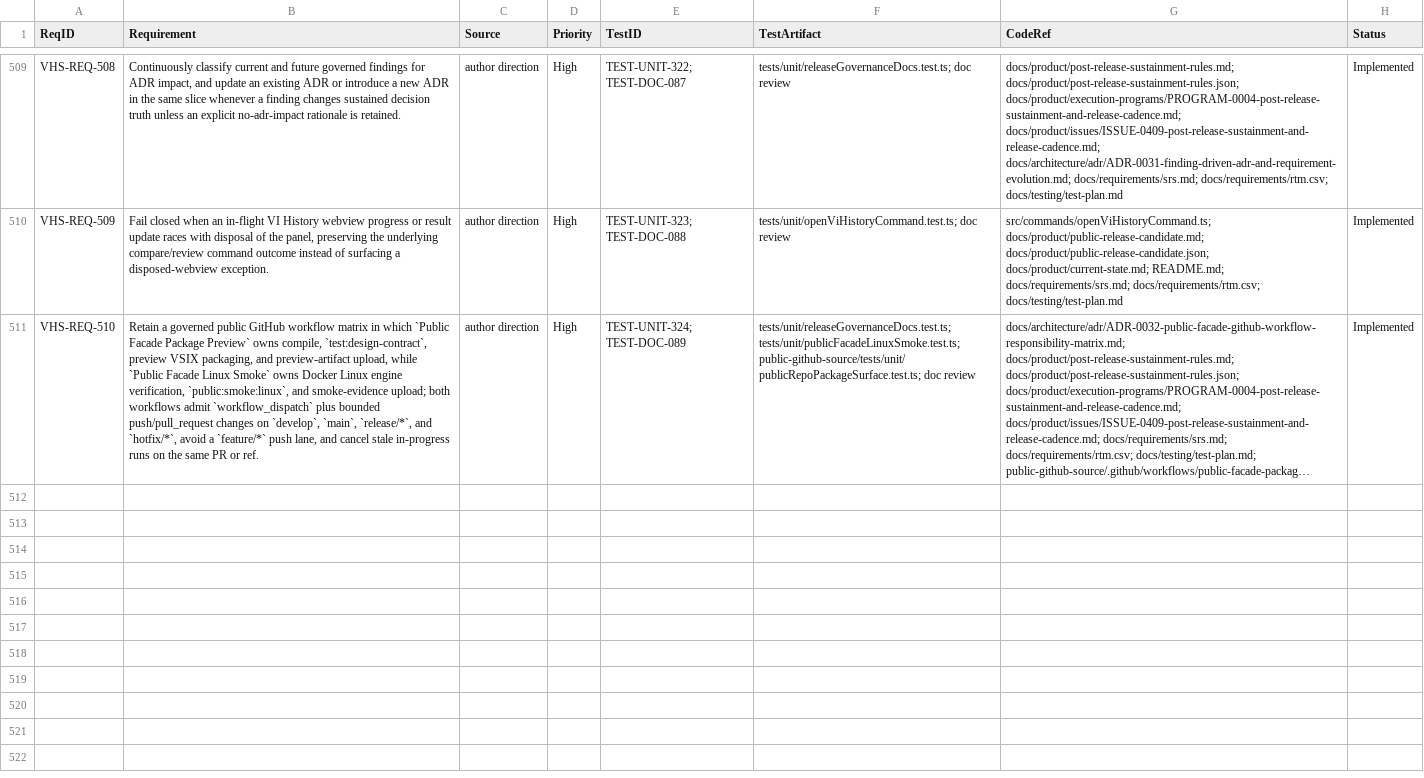
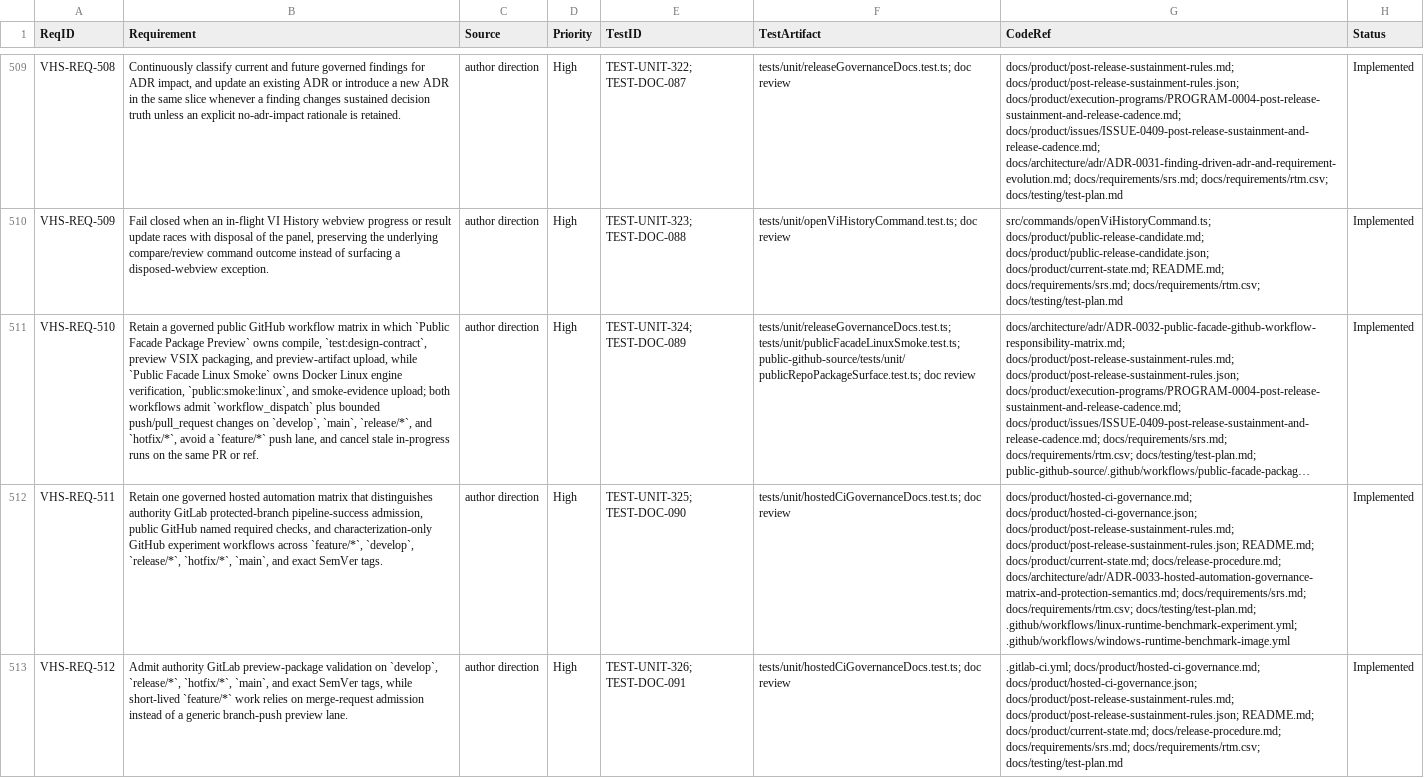
Before and after one commit to LabVIEW-Community-CI-CD/vi-history-suite, a CSV file: docs/requirements/rtm.csv, drawn as a sheet; only a part is shown, gaps mark what is left out; long unchanged cells end in …; the diff covers the shown part only; the diff names each change by its address in the sheet, - before the commit and + after, or states it on an @@ line.

Commit message:
Govern hosted CI and public-source promotion for 1.1.0

```diff
--- a/docs/requirements/rtm.csv
+++ b/docs/requirements/rtm.csv
+row 512: VHS-REQ-511 | Retain one governed hosted automation matrix that distinguishes authority GitLab protected-branch pipeline-success admission, public GitHub named required checks, and characterization-only GitHub experiment workflows across `feature/*`, `develop`, `release/*`, `hotfix/*`, `main`, and exact SemVer tags. | author direction | High | TEST-UNIT-325; TEST-DOC-090 | tests/unit/hostedCiGovernanceDocs.test.ts; doc review | docs/product/hosted-ci-governance.md; docs/product/hosted-ci-governance.json; docs/product/post-release-sustainment-rules.md; docs/product/post-release-sustainment-rules.json; README.md; docs/product/current-state.md; docs/release-procedure.md; docs/architecture/adr/ADR-0033-hosted-automation-governance-matrix-and-protection-semantics.md; docs/requirements/srs.md; docs/requirements/rtm.csv; docs/testing/test-plan.md; .github/workflows/linux-runtime-benchmark-experiment.yml; .github/workflows/windows-runtime-benchmark-image.yml | Implemented
+row 513: VHS-REQ-512 | Admit authority GitLab preview-package validation on `develop`, `release/*`, `hotfix/*`, `main`, and exact SemVer tags, while short-lived `feature/*` work relies on merge-request admission instead of a generic branch-push preview lane. | author direction | High | TEST-UNIT-326; TEST-DOC-091 | tests/unit/hostedCiGovernanceDocs.test.ts; doc review | .gitlab-ci.yml; docs/product/hosted-ci-governance.md; docs/product/hosted-ci-governance.json; docs/product/post-release-sustainment-rules.md; docs/product/post-release-sustainment-rules.json; README.md; docs/product/current-state.md; docs/release-procedure.md; docs/requirements/srs.md; docs/requirements/rtm.csv; docs/testing/test-plan.md | Implemented
```
Also changed, not shown: 2 added rows elsewhere in this file, 31 other files.
